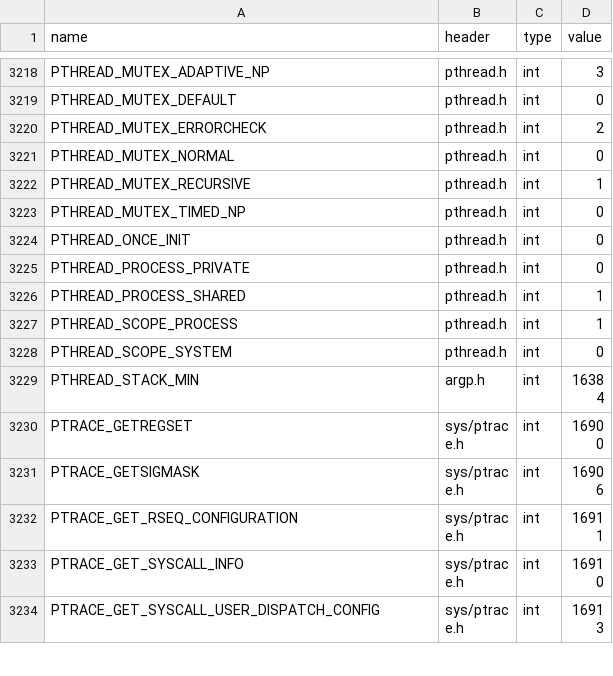
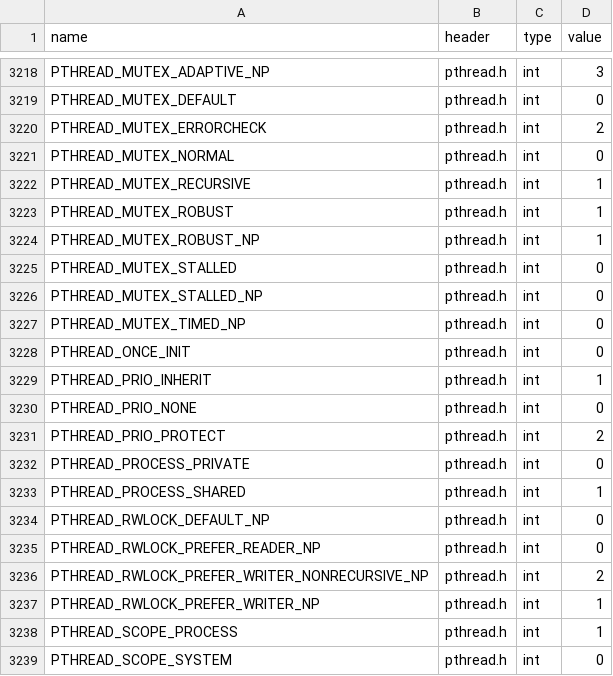
Before and after one commit to duskglow/libniji, a TSV file: spec/abi/macros.tsv, drawn as a sheet; only a part is shown, gaps mark what is left out; the shorter side is filled out with more unchanged rows; the diff names each change by its address in the sheet, - before the commit and + after, or states it on an @@ line.

```diff
--- a/spec/abi/macros.tsv
+++ b/spec/abi/macros.tsv
+row 3223: PTHREAD_MUTEX_ROBUST | pthread.h | int | 1
+row 3224: PTHREAD_MUTEX_ROBUST_NP | pthread.h | int | 1
+row 3225: PTHREAD_MUTEX_STALLED | pthread.h | int | 0
+row 3226: PTHREAD_MUTEX_STALLED_NP | pthread.h | int | 0
+row 3229: PTHREAD_PRIO_INHERIT | pthread.h | int | 1
+row 3230: PTHREAD_PRIO_NONE | pthread.h | int | 0
+row 3231: PTHREAD_PRIO_PROTECT | pthread.h | int | 2
+row 3234: PTHREAD_RWLOCK_DEFAULT_NP | pthread.h | int | 0
+row 3235: PTHREAD_RWLOCK_PREFER_READER_NP | pthread.h | int | 0
+row 3236: PTHREAD_RWLOCK_PREFER_WRITER_NONRECURSIVE_NP | pthread.h | int | 2
+row 3237: PTHREAD_RWLOCK_PREFER_WRITER_NP | pthread.h | int | 1
```
Also changed, not shown: 3 other files.
